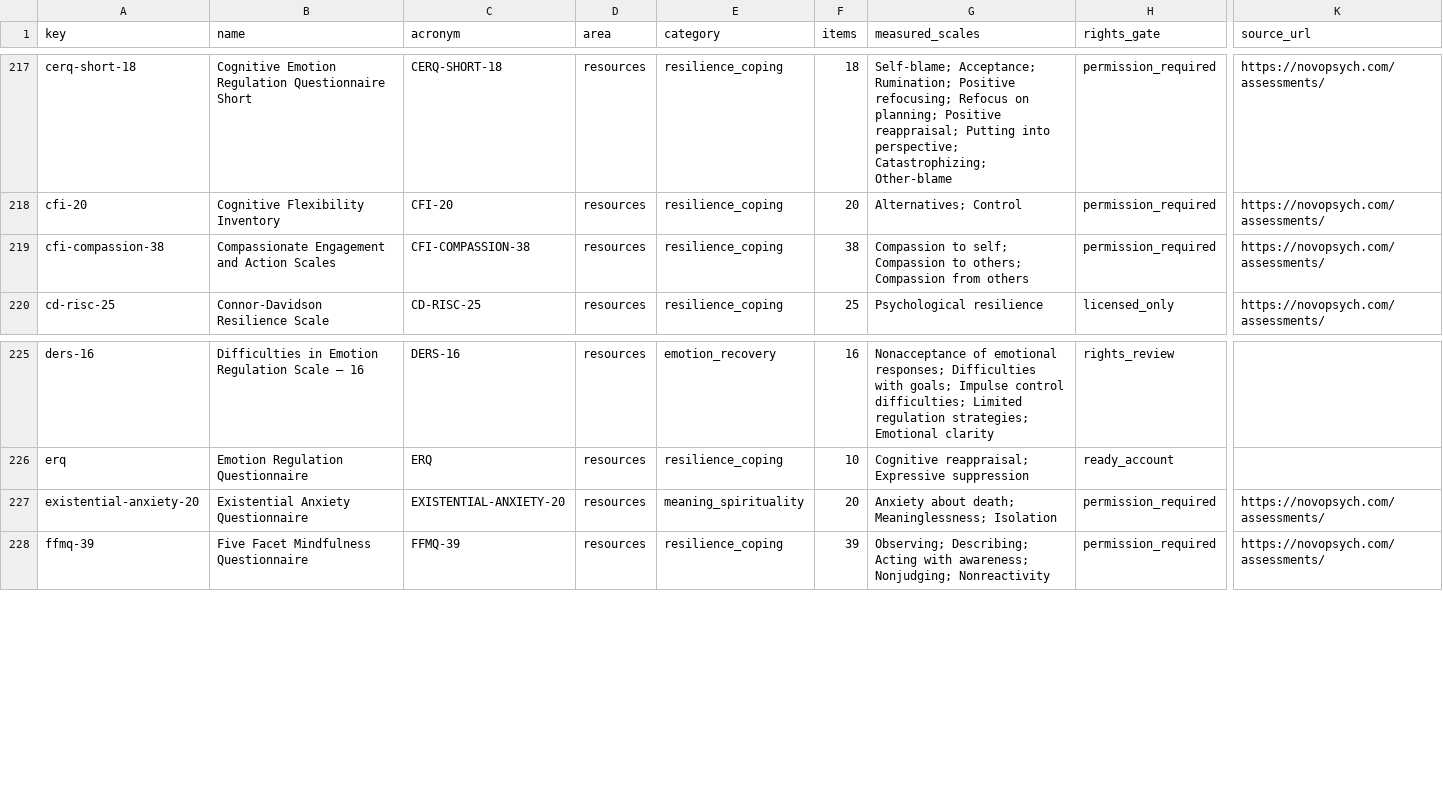
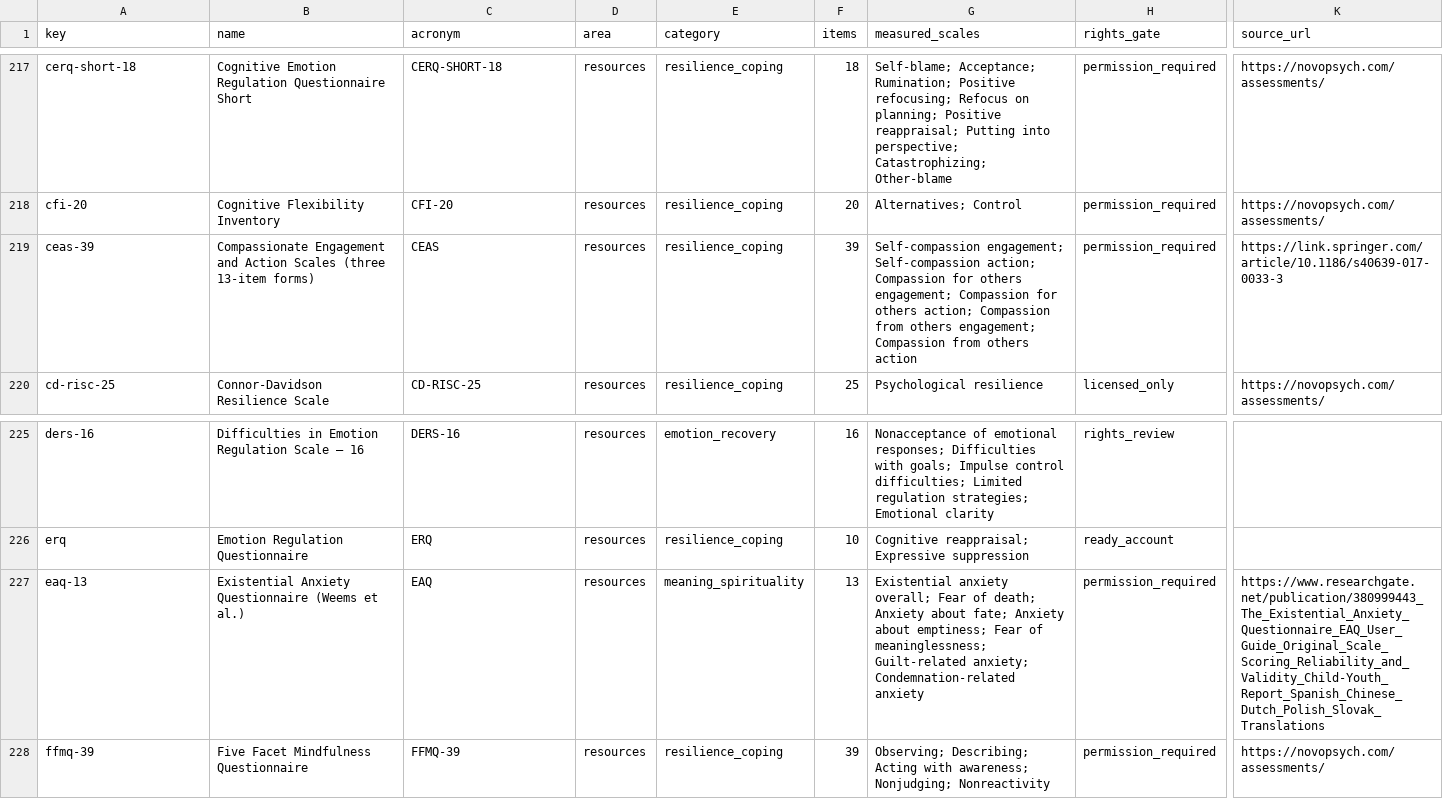
Before and after one commit to andylitvinov-design/books, a CSV file: docs/assessments/psychometric-library-index-2026-10-14.csv, drawn as a sheet; only a part is shown, gaps mark what is left out; the diff covers the shown part only; the diff names each change by its address in the sheet, - before the commit and + after, or states it on an @@ line.

Commit message:
Correct five source-verified instrument editions and refresh 386-row index
Resolve EAQ-13, CEAS-39, Zung SAS, ASQ-40, and GCQ-S-12 against published measures. Keep all new references non-runnable.

```diff
--- a/docs/assessments/psychometric-library-index-2026-10-14.csv
+++ b/docs/assessments/psychometric-library-index-2026-10-14.csv
-A219 (key): cfi-compassion-38
+A219 (key): ceas-39
-B219 (name): …Action Scales
+B219 (name): …Action Scales (three 13-item forms)
-C219 (acronym): CFI-COMPASSION-38
+C219 (acronym): CEAS
-F219 (items): 38
+F219 (items): 39
-G219 (measured_scales): Compassion to self; Compassion to others; Compassion from others
+G219 (measured_scales): Self-compassion engagement; Self-compassion action; Compassion for others engagement; Compassion for others action; Compassion from others engagement; Compassion from others action
-K219 (source_url): https://novopsych.com/assessments/
+K219 (source_url): https://link.springer.com/article/10.1186/s40639-017-0033-3
-A227 (key): existential-anxiety-20
+A227 (key): eaq-13
-B227 (name): Existential Anxiety Questionnaire
+B227 (name): Existential Anxiety Questionnaire (Weems et al.)
-C227 (acronym): EXISTENTIAL-ANXIETY-20
+C227 (acronym): EAQ
-F227 (items): 20
+F227 (items): 13
-G227 (measured_scales): Anxiety about death; Meaninglessness; Isolation
+G227 (measured_scales): Existential anxiety overall; Fear of death; Anxiety about fate; Anxiety about emptiness; Fear of meaninglessness; Guilt-related anxiety; Condemnation-related anxiety
-K227 (source_url): https://novopsych.com/assessments/
+K227 (source_url): https://www.researchgate.net/publication/380999443_The_Existential_Anxiety_Questionnaire_EAQ_User_Guide_Original_Scale_Scoring_Reliability_and_Validity_Child-Youth_Report_Spanish_Chinese_Dutch_Polish_Slovak_Translations
```
Also changed, not shown: 2 added rows, 2 removed rows and 6 edited cells elsewhere in this file, 2 other files.
